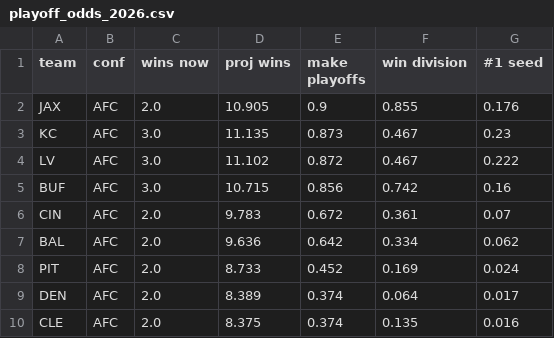
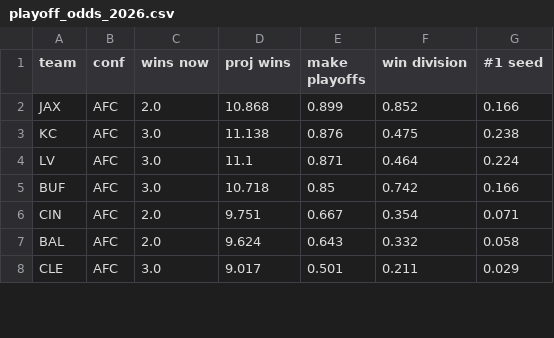
Before and after one commit to raghavv-711/nfl-pythagorean-expectation, a CSV file: playoff_odds_2026.csv, drawn as a sheet; only a part is shown; the diff covers the shown part only.

```diff
--- a/playoff_odds_2026.csv
+++ b/playoff_odds_2026.csv
@@ -1,10 +1,8 @@
 team,conf,wins now,proj wins,make playoffs,win division,#1 seed
-JAX,AFC,2.0,10.905,0.9,0.855,0.176
-KC,AFC,3.0,11.135,0.873,0.467,0.23
-LV,AFC,3.0,11.102,0.872,0.467,0.222
-BUF,AFC,3.0,10.715,0.856,0.742,0.16
-CIN,AFC,2.0,9.783,0.672,0.361,0.07
-BAL,AFC,2.0,9.636,0.642,0.334,0.062
-PIT,AFC,2.0,8.733,0.452,0.169,0.024
-DEN,AFC,2.0,8.389,0.374,0.064,0.017
-CLE,AFC,2.0,8.375,0.374,0.135,0.016
+JAX,AFC,2.0,10.868,0.899,0.852,0.166
+KC,AFC,3.0,11.138,0.876,0.475,0.238
+LV,AFC,3.0,11.1,0.871,0.464,0.224
+BUF,AFC,3.0,10.718,0.85,0.742,0.166
+CIN,AFC,2.0,9.751,0.667,0.354,0.071
+BAL,AFC,2.0,9.624,0.643,0.332,0.058
+CLE,AFC,3.0,9.017,0.501,0.211,0.029
```
Also changed, not shown: 3 added rows, 1 removed row and 72 edited cells elsewhere in this file, 3 other files.
